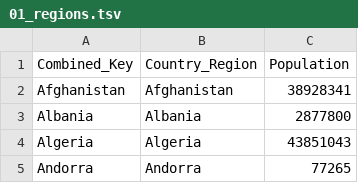
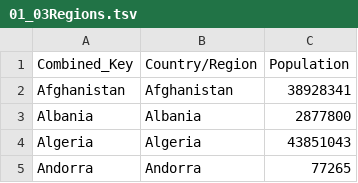
Before and after one commit to rforbiodatascience21/2021_group_17_final_project, a TSV file: data/01_03Regions.tsv (was data/01_regions.tsv), drawn as a sheet; only a part is shown.

```diff
--- a/data/01_regions.tsv
+++ b/data/01_03Regions.tsv
@@ -1,2 +1,2 @@
-Combined_Key	Country_Region	Population
+Combined_Key	Country/Region	Population
 Afghanistan	Afghanistan	38928341
```
Also changed, not shown: 11 other files.
